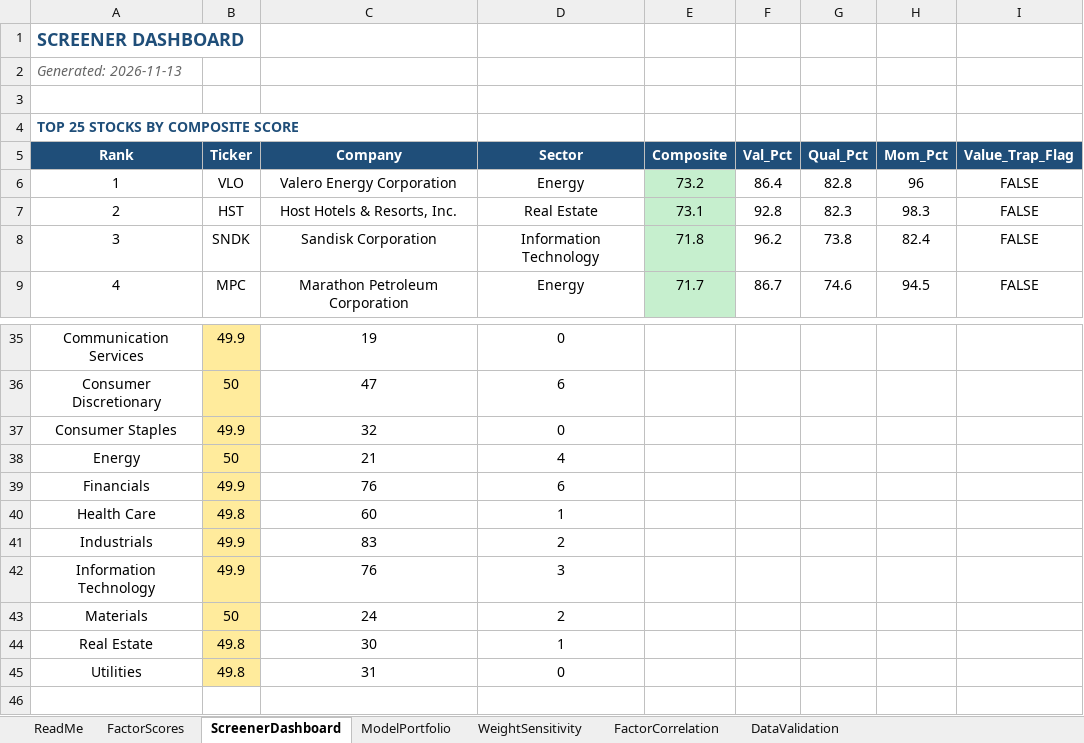
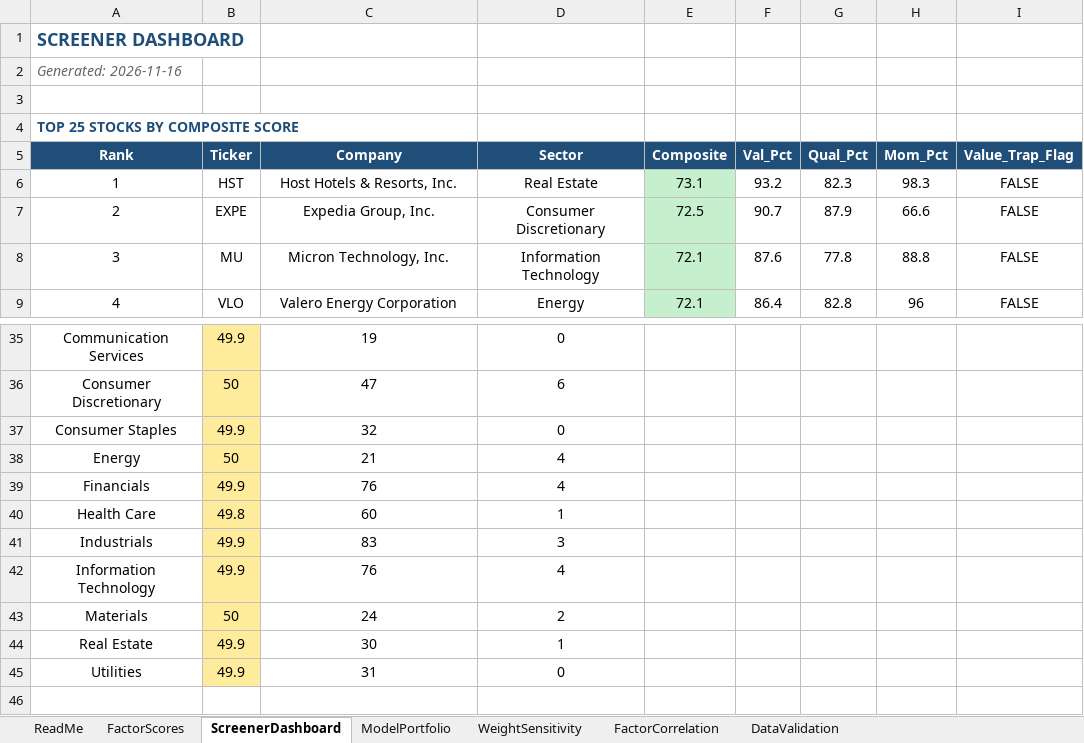
Before and after one commit to CalebSmit/screener-dashboard, an Excel workbook: factor_output.xlsx, sheet ScreenerDashboard, drawn as a sheet; only a part is shown, gaps mark what is left out; values as stored, in another font and other column widths than the file's, no borders; the diff covers the shown part only; the diff names each change by its address in the sheet, - before the commit and + after, or states it on an @@ line.

Commit message:
data: screener run 2026-11-16 - 499 scored, top: HST EXPE MU VLO SNDK

```diff
--- a/factor_output.xlsx (sheet ScreenerDashboard)
+++ b/factor_output.xlsx (sheet ScreenerDashboard)
-A2 (Rank): Generated: 2026-11-13
+A2 (Rank): Generated: 2026-11-16
-B6 (Ticker): VLO
+B6 (Ticker): HST
-C6 (Company): Valero Energy Corporation
+C6 (Company): Host Hotels & Resorts, Inc.
-D6 (Sector): Energy
+D6 (Sector): Real Estate
-E6 (Composite): 73.2
+E6 (Composite): 73.1
-F6 (Val_Pct): 86.4
+F6 (Val_Pct): 93.2
-G6 (Qual_Pct): 82.8
+G6 (Qual_Pct): 82.3
-H6 (Mom_Pct): 96
+H6 (Mom_Pct): 98.3
-B7 (Ticker): HST
+B7 (Ticker): EXPE
-C7 (Company): Host Hotels & Resorts, Inc.
+C7 (Company): Expedia Group, Inc.
-D7 (Sector): Real Estate
+D7 (Sector): Consumer Discretionary
-E7 (Composite): 73.1
+E7 (Composite): 72.5
-F7 (Val_Pct): 92.8
+F7 (Val_Pct): 90.7
-G7 (Qual_Pct): 82.3
+G7 (Qual_Pct): 87.9
-H7 (Mom_Pct): 98.3
+H7 (Mom_Pct): 66.6
-B8 (Ticker): SNDK
+B8 (Ticker): MU
-C8 (Company): Sandisk Corporation
+C8 (Company): Micron Technology, Inc.
-E8 (Composite): 71.8
+E8 (Composite): 72.1
-F8 (Val_Pct): 96.2
+F8 (Val_Pct): 87.6
-G8 (Qual_Pct): 73.8
+G8 (Qual_Pct): 77.8
-H8 (Mom_Pct): 82.4
+H8 (Mom_Pct): 88.8
-B9 (Ticker): MPC
+B9 (Ticker): VLO
-C9 (Company): Marathon Petroleum Corporation
+C9 (Company): Valero Energy Corporation
-E9 (Composite): 71.7
+E9 (Composite): 72.1
-F9 (Val_Pct): 86.7
+F9 (Val_Pct): 86.4
-G9 (Qual_Pct): 74.6
+G9 (Qual_Pct): 82.8
-H9 (Mom_Pct): 94.5
+H9 (Mom_Pct): 96
-D39 (Sector): 6
+D39 (Sector): 4
-D41 (Sector): 2
+D41 (Sector): 3
-D42 (Sector): 3
+D42 (Sector): 4
-B44:B45 (Ticker): 49.8
+B44:B45 (Ticker): 49.9
```
Also changed, not shown: 1 added row, 1 removed row and 102 edited cells elsewhere in this sheet, sheet FactorScores, sheet FactorCorrelation, sheet DataValidation, sheet ModelPortfolio, sheet WeightSensitivity, 19 other files.
